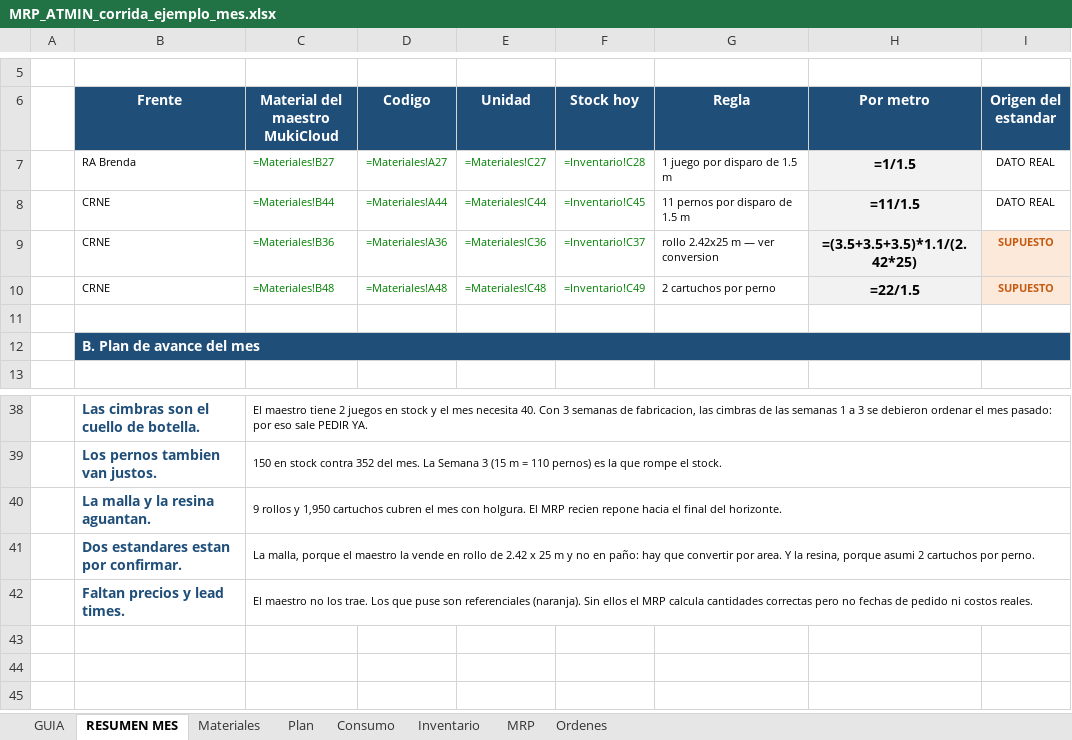
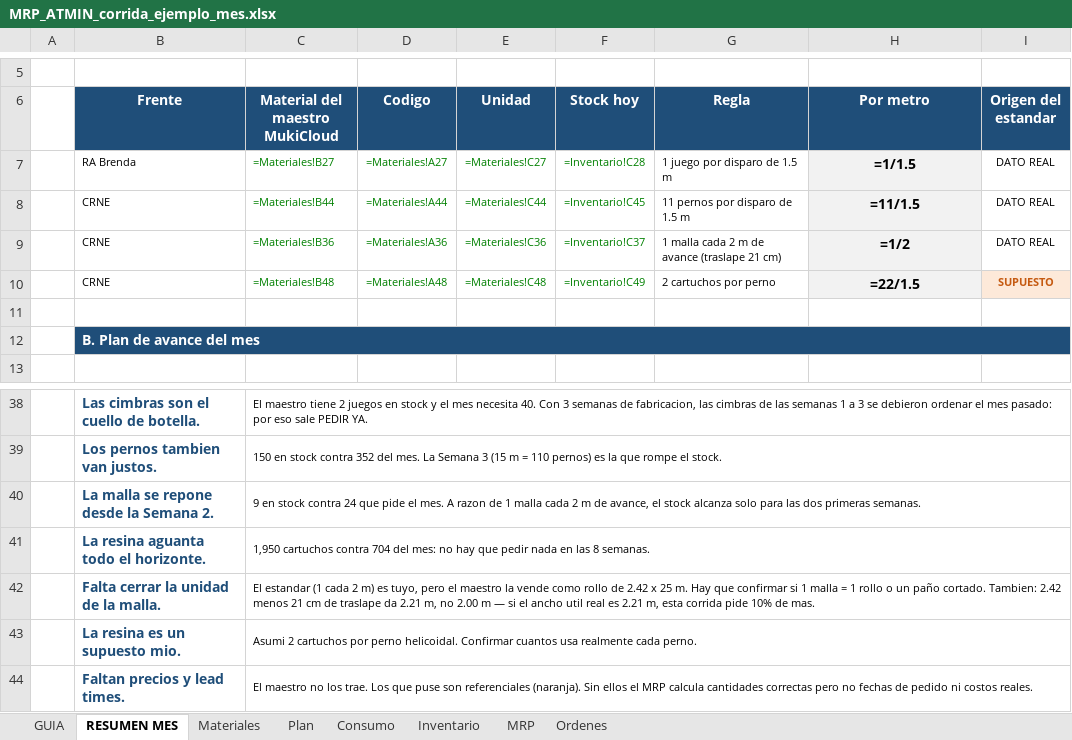
Before and after one commit to tekeir13-cloud/atmin-mina, an Excel workbook: MRP_ATMIN_corrida_ejemplo_mes.xlsx, sheet RESUMEN MES, drawn as a sheet; only a part is shown, gaps mark what is left out; values as stored, in another font and other column widths than the file's, no borders; formulas without a stored value are shown as written; removed rows and columns are numbered as before the commit, all else as after; the diff names each change by its address in the sheet, - before the commit and + after, or states it on an @@ line.

```diff
--- a/MRP_ATMIN_corrida_ejemplo_mes.xlsx (sheet RESUMEN MES)
+++ b/MRP_ATMIN_corrida_ejemplo_mes.xlsx (sheet RESUMEN MES)
-G9 (Regla): rollo 2.42x25 m — ver conversion
+G9 (Regla): 1 malla cada 2 m de avance (traslape 21 cm)
-H9 (Por metro): =(3.5+3.5+3.5)*1.1/(2.42*25)
+H9 (Por metro): =1/2
-I9 (Origen del estandar): SUPUESTO
+I9 (Origen del estandar): DATO REAL
@@ I9 fill: #FDE9D9 → none, bold: on → off, text colour: #C55A11 → black @@
-row 40:  | La malla y la resina aguantan. | 9 rollos y 1,950 cartuchos cubren el mes con holgura. El MRP recien repone hacia el final del horizonte.
-row 41:  | Dos estandares estan por confirmar. | La malla, porque el maestro la vende en rollo de 2.42 x 25 m y no en paño: hay que convertir por area. Y la resina, porque asumi 2 cartuchos por perno.
+row 40:  | La malla se repone desde la Semana 2. | 9 en stock contra 24 que pide el mes. A razon de 1 malla cada 2 m de avance, el stock alcanza solo para las dos primeras semanas.
+row 41:  | La resina aguanta todo el horizonte. | 1,950 cartuchos contra 704 del mes: no hay que pedir nada en las 8 semanas.
+row 42:  | Falta cerrar la unidad de la malla. | El estandar (1 cada 2 m) es tuyo, pero el maestro la vende como rollo de 2.42 x 25 m. Hay que confirmar si 1 malla = 1 rollo o un paño cortado. Tambien: 2.42 menos 21 cm de traslape da 2.21 m, no 2.00 m — si el ancho util real es 2.21 m, esta corrida pide 10% de mas.
+row 43:  | La resina es un supuesto mio. | Asumi 2 cartuchos por perno helicoidal. Confirmar cuantos usa realmente cada perno.
```
Also changed, not shown: sheet Consumo.
